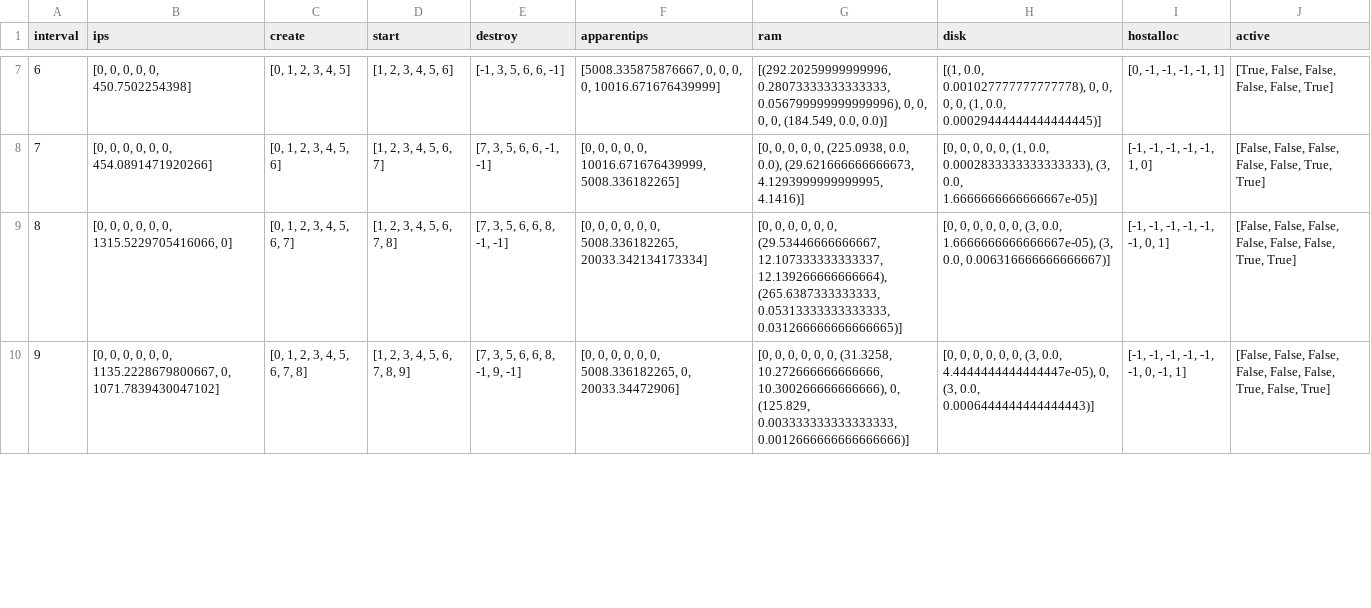
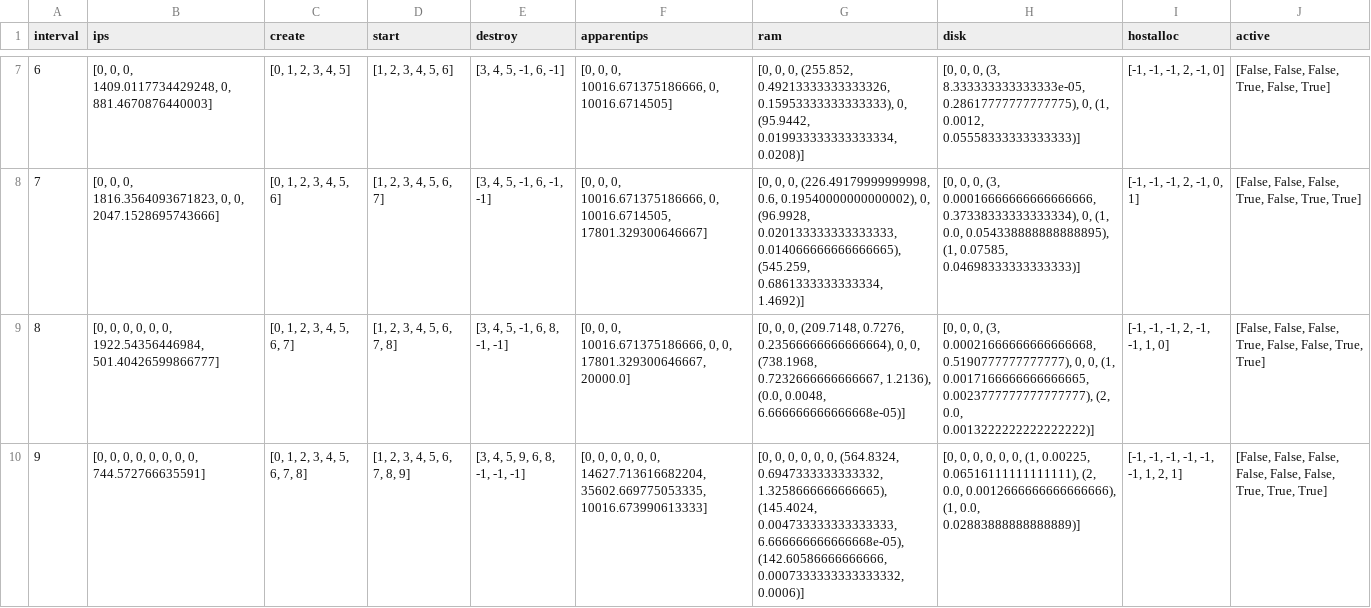
Before and after one commit to brunofaria1322/COSCO, a CSV file: logs/MyFog_MyBW_20_3_3_1000_10000_300_1/allcontainerinfo_with_interval.csv, drawn as a sheet; only a part is shown, gaps mark what is left out; the diff covers the shown part only; the diff names each change by its address in the sheet, - before the commit and + after, or states it on an @@ line.

```diff
--- a/logs/MyFog_MyBW_20_3_3_1000_10000_300_1/allcontainerinfo_with_interval.csv
+++ b/logs/MyFog_MyBW_20_3_3_1000_10000_300_1/allcontainerinfo_with_interval.csv
-B7 (ips): [0, 0, 0, 0, 0, 450.7502254398]
+B7 (ips): [0, 0, 0, 1409.0117734429248, 0, 881.4670876440003]
-E7 (destroy): [-1, 3, 5, 6, 6, -1]
+E7 (destroy): [3, 4, 5, -1, 6, -1]
-F7 (apparentips): [5008.335875876667, 0, 0, 0, 0, 10016.671676439999]
+F7 (apparentips): [0, 0, 0, 10016.671375186666, 0, 10016.6714505]
-G7 (ram): [(292.20259999999996, 0.28073333333333333, 0.056799999999999996), 0, 0, 0, 0, (184.549, 0.0, 0.0)]
+G7 (ram): [0, 0, 0, (255.852, 0.49213333333333326, 0.15953333333333333), 0, (95.9442, 0.019933333333333334, 0.0208)]
-H7 (disk): [(1, 0.0, 0.001027777777777778), 0, 0, 0, 0, (1, 0.0, 0.00029444444444444445)]
+H7 (disk): [0, 0, 0, (3, 8.333333333333333e-05, 0.28617777777777775), 0, (1, 0.0012, 0.05558333333333333)]
-I7 (hostalloc): [0, -1, -1, -1, -1, 1]
+I7 (hostalloc): [-1, -1, -1, 2, -1, 0]
-J7 (active): [True, False, False, False, False, True]
+J7 (active): [False, False, False, True, False, True]
-B8 (ips): …0, 0, 0, 0, 0, 454.0891471920266]
+B8 (ips): …0, 0, 1816.3564093671823, 0, 0, 2047.1528695743666]
-E8 (destroy): [7, 3, 5, 6, 6, -1, -1]
+E8 (destroy): [3, 4, 5, -1, 6, -1, -1]
-F8 (apparentips): …0, 0, 0, 0, 10016.671676439999, 5008.336182265]
+F8 (apparentips): …0, 0, 10016.671375186666, 0, 10016.6714505, 17801.329300646667]
-G8 (ram): …0, 0, 0, 0, (225.0938, 0.0, 0.0), (29.621666666666673, 4.1293999999999995, 4.1416)]
+G8 (ram): …0, 0, (226.49179999999998, 0.6, 0.19540000000000002), 0, (96.9928, 0.020133333333333333, 0.014066666666666665), (545.259, 0.6861333333333334, 1.4692)]
-H8 (disk): …0, 0, 0, 0, (1, 0.0, 0.0002833333333333333), (3, 0.0, 1.6666666666666667e-05)]
+H8 (disk): …0, 0, (3, 0.00016666666666666666, 0.37338333333333334), 0, (1, 0.0, 0.054338888888888895), (1, 0.07585, 0.04698333333333333)]
-I8 (hostalloc): [-1, -1, -1, -1, -1, 1, 0]
+I8 (hostalloc): [-1, -1, -1, 2, -1, 0, 1]
-J8 (active): …False, False, False, False, True,…
+J8 (active): …False, False, True, False, True,…
-B9 (ips): …0, 0, 1315.5229705416066, 0]
+B9 (ips): …0, 0, 1922.54356446984, 501.40426599866777]
-E9 (destroy): [7, 3, 5, 6, 6, 8, -1, -1]
+E9 (destroy): [3, 4, 5, -1, 6, 8, -1, -1]
-F9 (apparentips): …0, 0, 0, 0, 0, 5008.336182265, 20033.342134173334]
+F9 (apparentips): …0, 0, 10016.671375186666, 0, 0, 17801.329300646667, 20000.0]
-G9 (ram): …0, 0, 0, 0, 0, (29.53446666666667, 12.107333333333337, 12.139266666666664), (265.6387333333333, 0.05313333333333333, 0.031266666666666665)]
+G9 (ram): …0, 0, (209.7148, 0.7276, 0.23566666666666664), 0, 0, (738.1968, 0.7232666666666667, 1.2136), (0.0, 0.0048, 6.666666666666668e-05)]
-H9 (disk): …0, 0, 0, 0, 0, (3, 0.0, 1.6666666666666667e-05), (3, 0.0, 0.006316666666666667)]
+H9 (disk): …0, 0, (3, 0.00021666666666666668, 0.5190777777777777), 0, 0, (1, 0.0017166666666666665, 0.0023777777777777777), (2, 0.0, 0.0013222222222222222)]
-I9 (hostalloc): [-1, -1, -1, -1, -1, -1, 0, 1]
+I9 (hostalloc): [-1, -1, -1, 2, -1, -1, 1, 0]
-J9 (active): …False, False, False, False, False,…
+J9 (active): …False, False, True, False, False,…
-B10 (ips): …0, 0, 1135.2228679800667, 0, 1071.7839430047102]
+B10 (ips): …0, 0, 0, 0, 744.572766635591]
-E10 (destroy): [7, 3, 5, 6, 6, 8, -1, 9, -1]
+E10 (destroy): [3, 4, 5, 9, 6, 8, -1, -1, -1]
-F10 (apparentips): …0, 0, 5008.336182265, 0, 20033.34472906]
+F10 (apparentips): …0, 0, 14627.713616682204, 35602.669775053335, 10016.673990613333]
-G10 (ram): …0, 0, (31.3258, 10.272666666666666, 10.300266666666666), 0, (125.829, 0.003333333333333333, 0.0012666666666666666)]
+G10 (ram): …0, 0, (564.8324, 0.6947333333333332, 1.3258666666666665), (145.4024, 0.004733333333333333, 6.666666666666668e-05), (142.60586666666666, 0.0007333333333333332, 0.0006)]
-H10 (disk): …0, 0, (3, 0.0, 4.4444444444444447e-05), 0, (3, 0.0, 0.0006444444444444443)]
+H10 (disk): …0, 0, (1, 0.00225, 0.06516111111111111), (2, 0.0, 0.0012666666666666666), (1, 0.0, 0.02883888888888889)]
-I10 (hostalloc): [-1, -1, -1, -1, -1, -1, 0, -1, 1]
+I10 (hostalloc): [-1, -1, -1, -1, -1, -1, 1, 2, 1]
-J10 (active): …False, True, False, True]
+J10 (active): …False, True, True, True]
```
Also changed, not shown: 129 edited cells elsewhere in this file, logs/MyFog_MyBW_20_3_3_1000_10000_300_1/activecontainerinfo_with_interval.csv, logs/MyFog_MyBW_20_3_3_1000_10000_300_1/cpu_apparentips_avgresponsetime_with_interval.csv, 8 other files.
